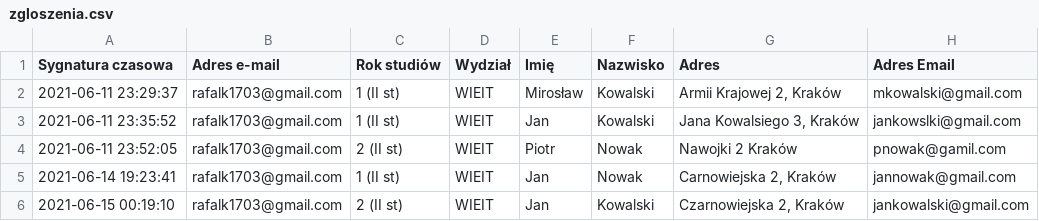
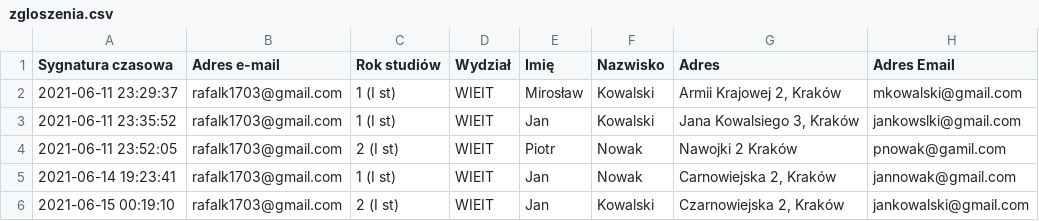
Before and after one commit to rafalk1703/erasmus-system-backend, a CSV file: src/main/resources/zgloszenia.csv, drawn as a sheet; only a part is shown; the diff names each change by its address in the sheet, - before the commit and + after, or states it on an @@ line.

```diff
--- a/src/main/resources/zgloszenia.csv
+++ b/src/main/resources/zgloszenia.csv
-C2:C3 (Rok studiów): 1 (II st)
+C2:C3 (Rok studiów): 1 (I st)
-C4 (Rok studiów): 2 (II st)
+C4 (Rok studiów): 2 (I st)
-C5 (Rok studiów): 1 (II st)
+C5 (Rok studiów): 1 (I st)
-C6 (Rok studiów): 2 (II st)
+C6 (Rok studiów): 2 (I st)
```
Also changed, not shown: 2 other files.
